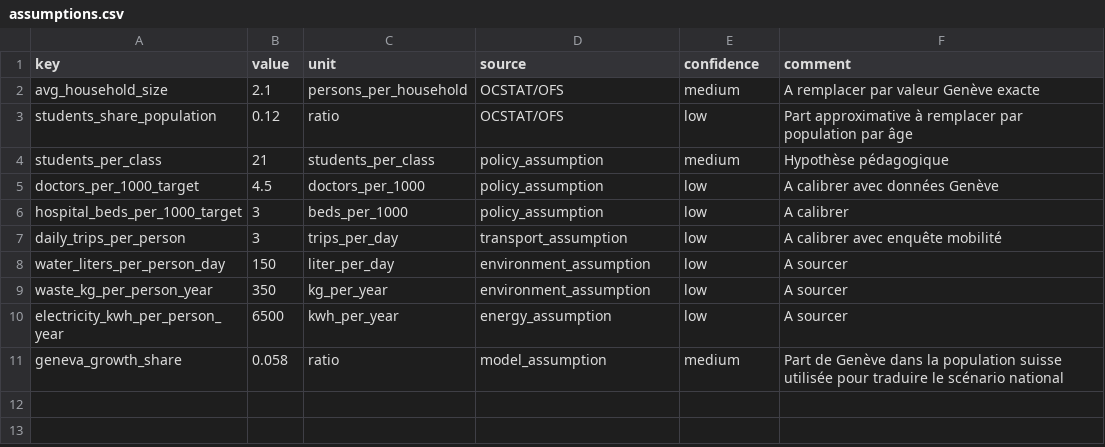
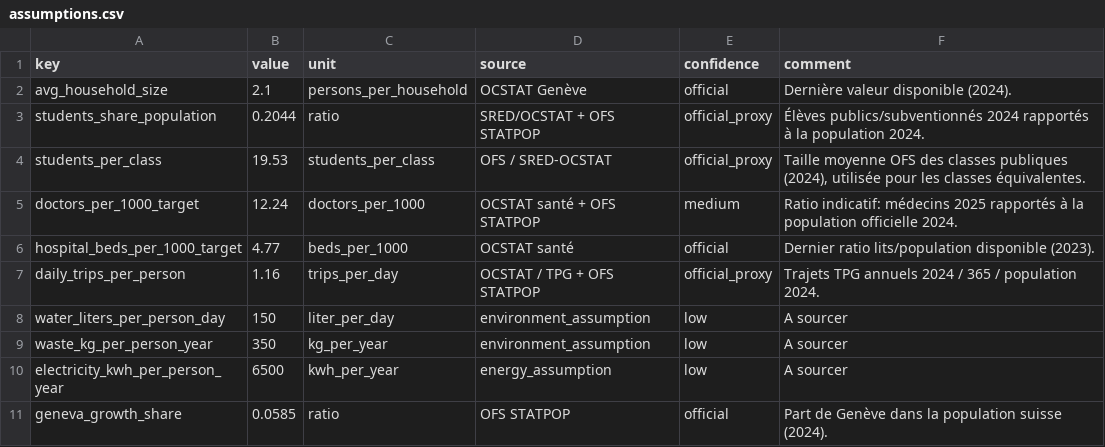
Before and after one commit to evaletolab/swiss-10m-dashboard, a CSV file: data/normalized/assumptions.csv, drawn as a sheet.

Commit message:
Calibrate assumptions from observed data.

```diff
--- a/data/normalized/assumptions.csv
+++ b/data/normalized/assumptions.csv
@@ -1,8 +1,8 @@
 key,value,unit,source,confidence,comment
-avg_household_size,2.1,persons_per_household,OCSTAT/OFS,medium,A remplacer par valeur Genève exacte
-students_share_population,0.12,ratio,OCSTAT/OFS,low,Part approximative à remplacer par population par âge
-students_per_class,21,students_per_class,policy_assumption,medium,Hypothèse pédagogique
-doctors_per_1000_target,4.5,doctors_per_1000,policy_assumption,low,A calibrer avec données Genève
-hospital_beds_per_1000_target,3,beds_per_1000,policy_assumption,low,A calibrer
-daily_trips_per_person,3,trips_per_day,transport_assumption,low,A calibrer avec enquête mobilité
+avg_household_size,2.1,persons_per_household,OCSTAT Genève,official,Dernière valeur disponible (2024).
+students_share_population,0.2044,ratio,SRED/OCSTAT + OFS STATPOP,official_proxy,Élèves publics/subventionnés 2024 rapportés à la population 2024.
+students_per_class,19.53,students_per_class,OFS / SRED-OCSTAT,official_proxy,"Taille moyenne OFS des classes publiques (2024), utilisée pour les classes équivalentes."
+doctors_per_1000_target,12.24,doctors_per_1000,OCSTAT santé + OFS STATPOP,medium,Ratio indicatif: médecins 2025 rapportés à la population officielle 2024.
+hospital_beds_per_1000_target,4.77,beds_per_1000,OCSTAT santé,official,Dernier ratio lits/population disponible (2023).
+daily_trips_per_person,1.16,trips_per_day,OCSTAT / TPG + OFS STATPOP,official_proxy,Trajets TPG annuels 2024 / 365 / population 2024.
 water_liters_per_person_day,150,liter_per_day,environment_assumption,low,A sourcer
@@ -10,2 +10,2 @@ waste_kg_per_person_year,350,kg_per_year,environment_assumption,low,A sourcer
 electricity_kwh_per_person_year,6500,kwh_per_year,energy_assumption,low,A sourcer
-geneva_growth_share,0.058,ratio,model_assumption,medium,Part de Genève dans la population suisse utilisée pour traduire le scénario national
+geneva_growth_share,0.0585,ratio,OFS STATPOP,official,Part de Genève dans la population suisse (2024).
```
Also changed, not shown: data/generated/growth_comparison_ge.csv, data/generated/infrastructure_needs_ge.csv, 9 other files.
